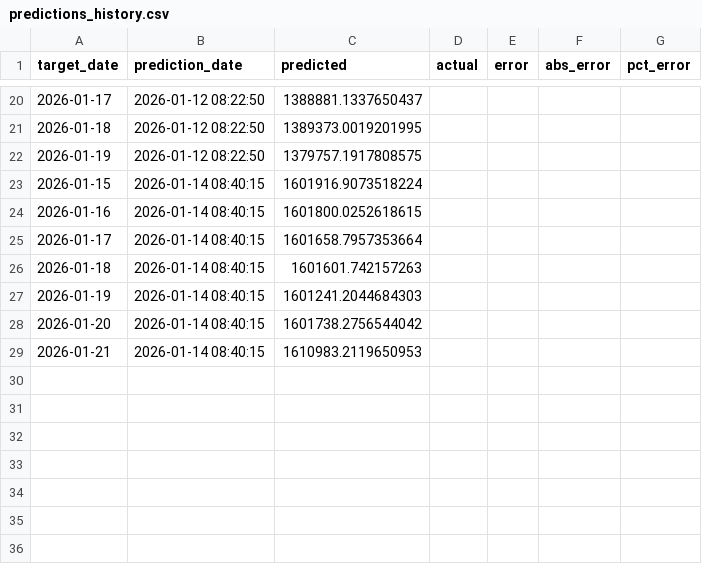
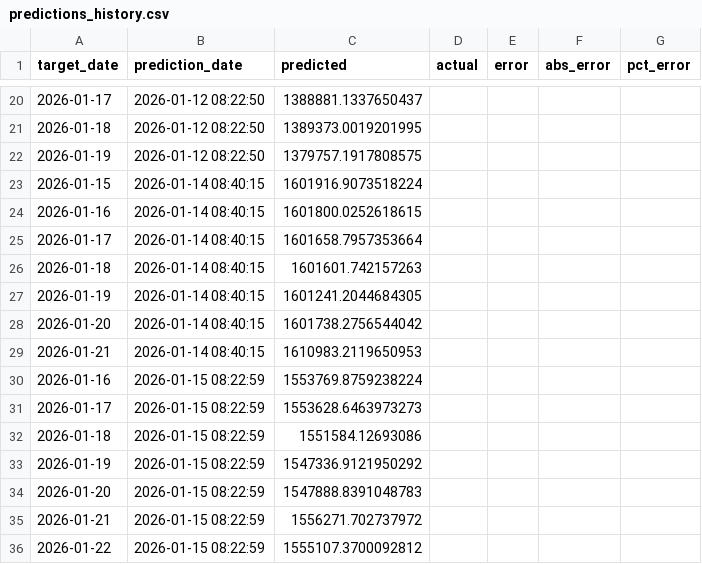
Before and after one commit to Kaspermalm/dsa, a CSV file: csv/predictions_history.csv, drawn as a sheet; only a part is shown, gaps mark what is left out.

```diff
--- a/csv/predictions_history.csv
+++ b/csv/predictions_history.csv
@@ -26,4 +26,11 @@ target_date,prediction_date,predicted,actual,error,abs_error,pct_error
 2026-01-18,2026-01-14 08:40:15,1601601.742157263,,,,
-2026-01-19,2026-01-14 08:40:15,1601241.2044684303,,,,
+2026-01-19,2026-01-14 08:40:15,1601241.2044684305,,,,
 2026-01-20,2026-01-14 08:40:15,1601738.2756544042,,,,
 2026-01-21,2026-01-14 08:40:15,1610983.2119650953,,,,
+2026-01-16,2026-01-15 08:22:59,1553769.8759238224,,,,
+2026-01-17,2026-01-15 08:22:59,1553628.6463973273,,,,
+2026-01-18,2026-01-15 08:22:59,1551584.12693086,,,,
+2026-01-19,2026-01-15 08:22:59,1547336.9121950292,,,,
+2026-01-20,2026-01-15 08:22:59,1547888.8391048783,,,,
+2026-01-21,2026-01-15 08:22:59,1556271.702737972,,,,
+2026-01-22,2026-01-15 08:22:59,1555107.3700092812,,,,
```
Also changed, not shown: csv/dsa_news_combined.csv, csv/dsa_violations.csv.
